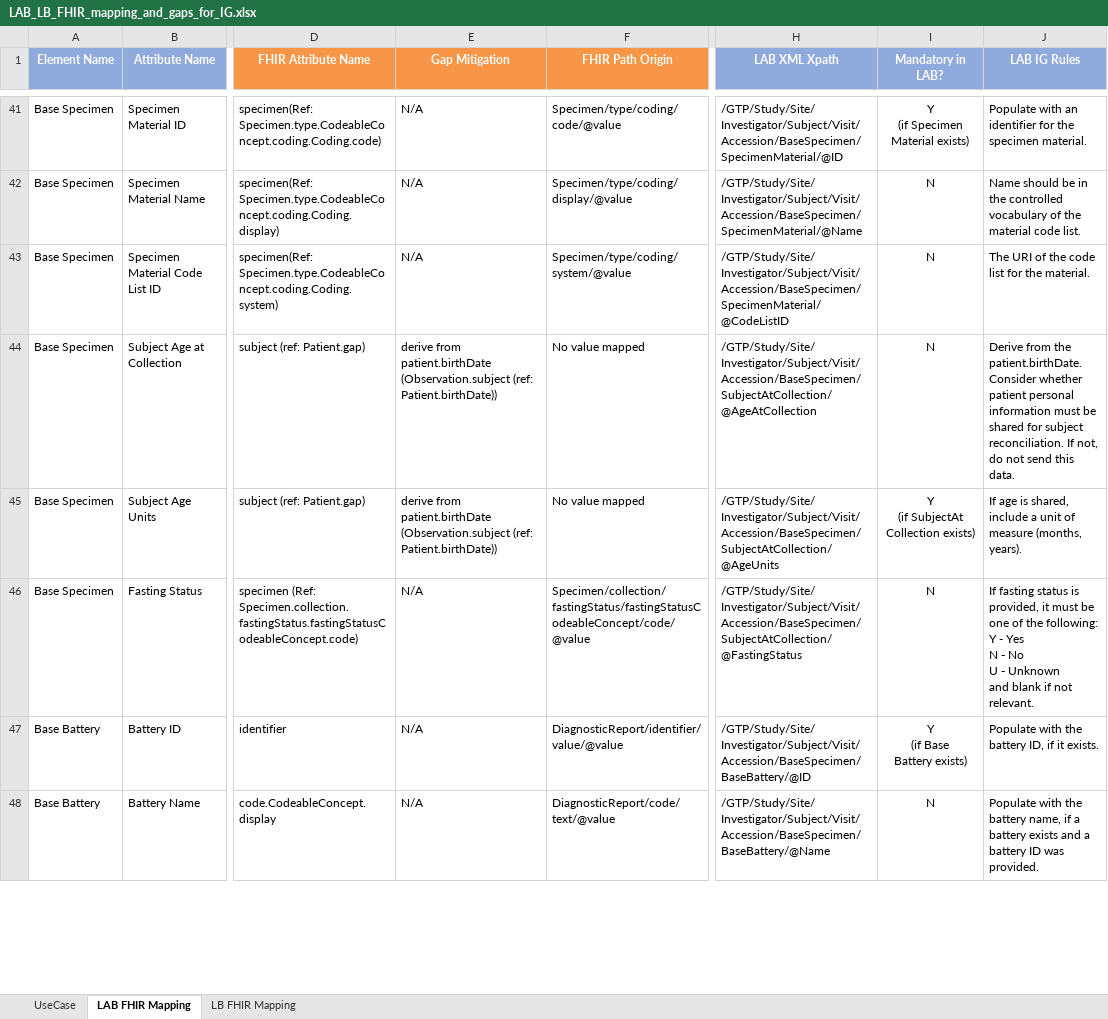
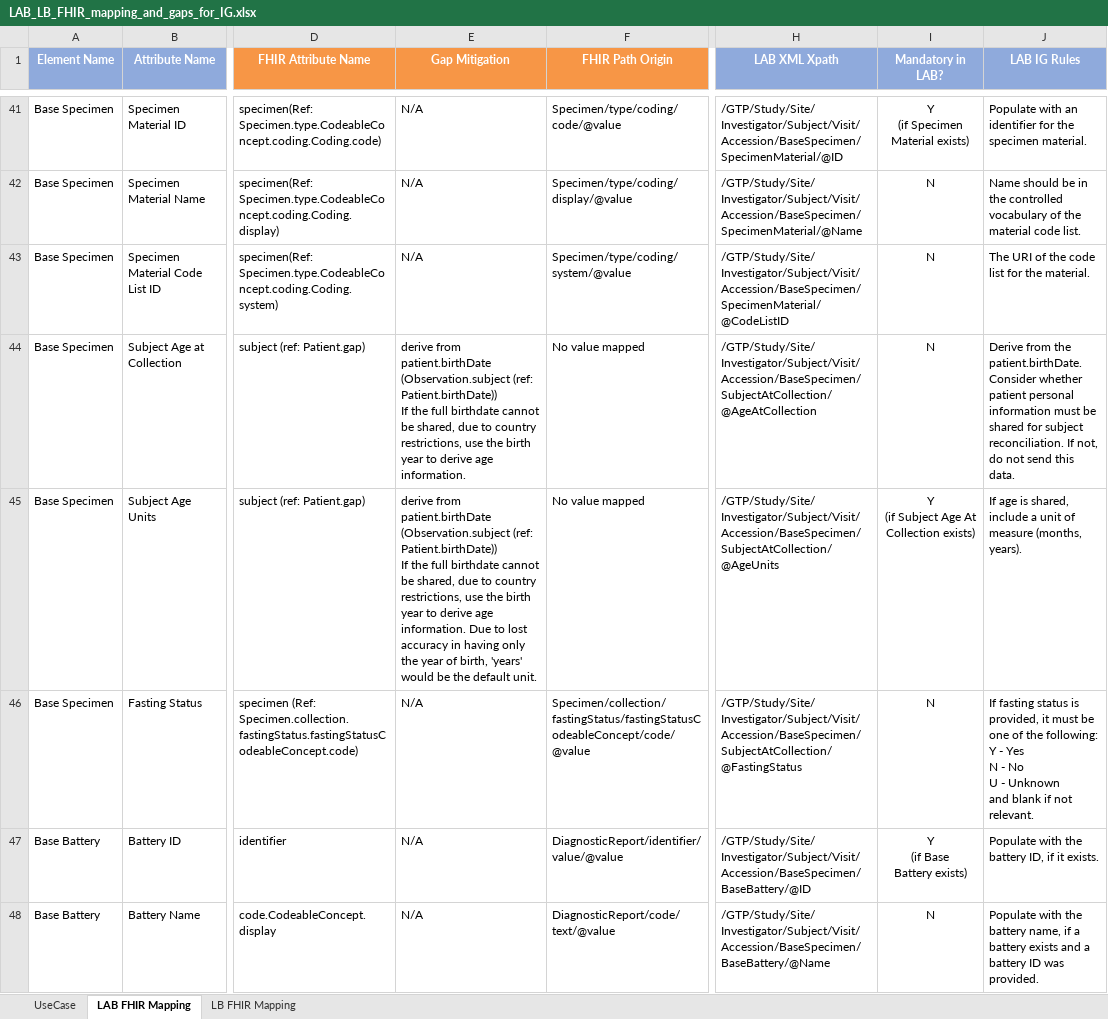
Before and after one commit to HL7/cdisc-lab, an Excel workbook: source/pages/LAB_LB_FHIR_mapping_and_gaps_for_IG.xlsx, sheet LAB FHIR Mapping, drawn as a sheet; only a part is shown, gaps mark what is left out; values as stored, in another font and other column widths than the file's, no borders; ↵ is a line break in a cell; the diff covers the shown part only; the diff names each change by its address in the sheet, - before the commit and + after, or states it on an @@ line.

```diff
--- a/source/pages/LAB_LB_FHIR_mapping_and_gaps_for_IG.xlsx (sheet LAB FHIR Mapping)
+++ b/source/pages/LAB_LB_FHIR_mapping_and_gaps_for_IG.xlsx (sheet LAB FHIR Mapping)
-E44 (Gap Mitigation): …(ref: Patient.birthDate))
+E44 (Gap Mitigation): …(ref: Patient.birthDate)) ↵ If the full birthdate cannot be shared, due to country restrictions, use the birth year to derive age information.
-E45 (Gap Mitigation): …(ref: Patient.birthDate))
+E45 (Gap Mitigation): …(ref: Patient.birthDate)) ↵ If the full birthdate cannot be shared, due to country restrictions, use the birth year to derive age information. Due to lost accuracy in having only the year of birth, 'years' would be the default unit.
-I45 (Mandatory in LAB?): Y ↵ (if SubjectAt Collection exists)
+I45 (Mandatory in LAB?): Y ↵ (if Subject Age At Collection exists)
```
Also changed, not shown: 54 edited cells elsewhere in this sheet, sheet LB FHIR Mapping, 8 other files.
